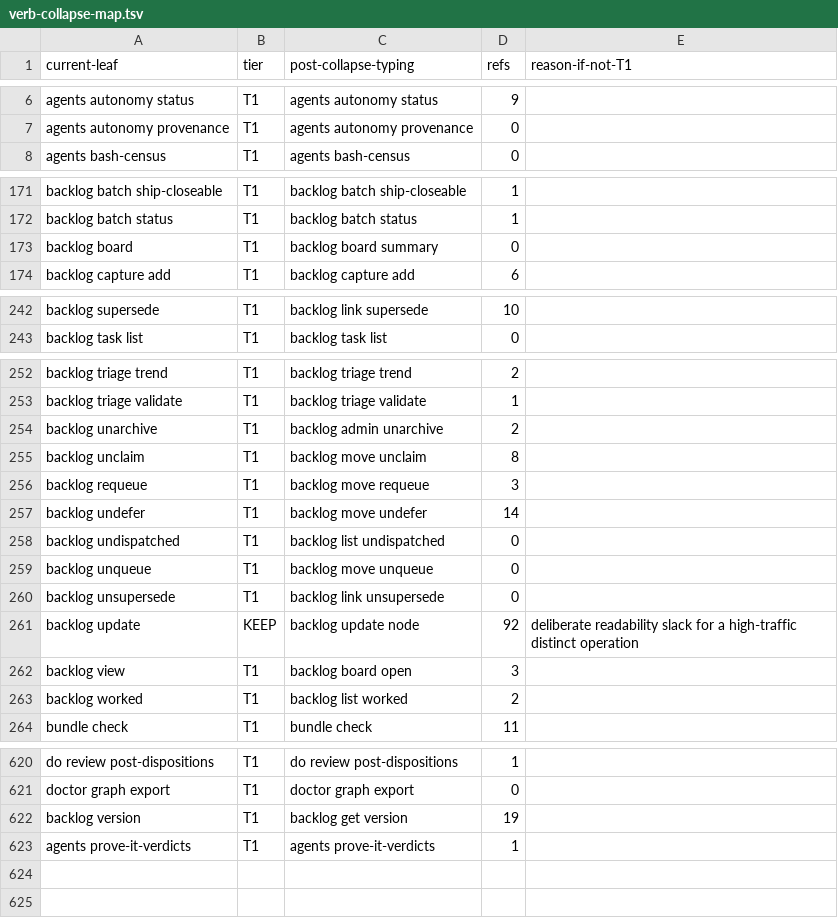
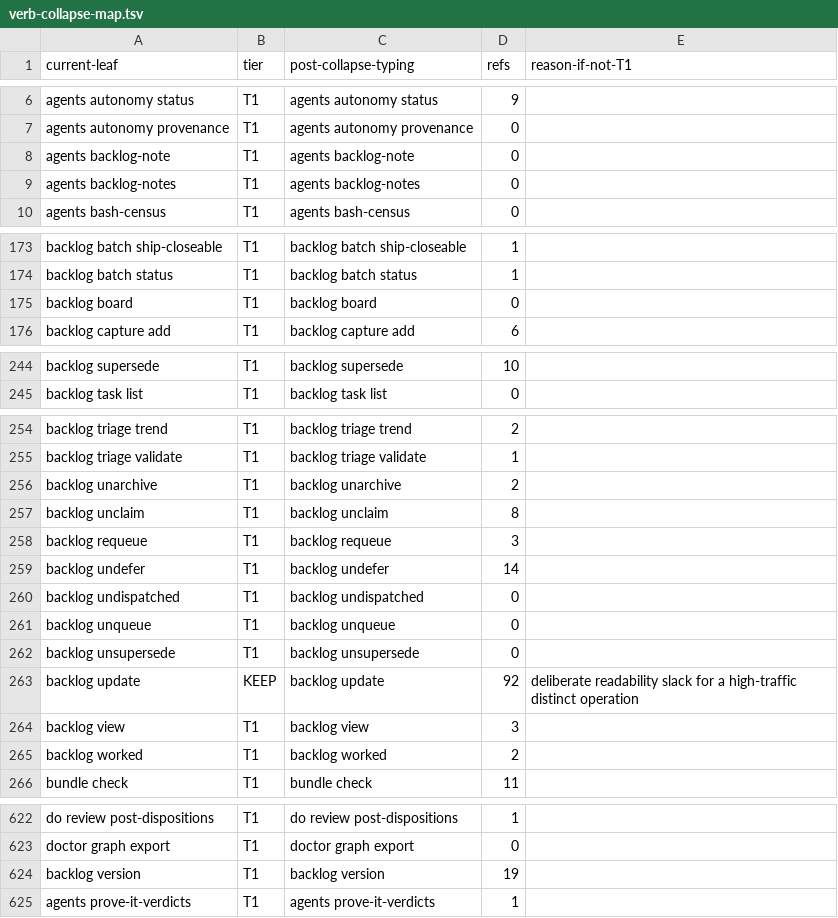
Before and after one commit to bllshttng/footnote, a TSV file: scripts/ci/verb-collapse-map.tsv, drawn as a sheet; only a part is shown, gaps mark what is left out; addresses are those after the commit; the diff covers the shown part only; the diff names each change by its address in the sheet, - before the commit and + after, or states it on an @@ line.

Commit message:
fix(ratchet): allocate the backlog-note leaves and advertise them in the binary usage

```diff
--- a/scripts/ci/verb-collapse-map.tsv
+++ b/scripts/ci/verb-collapse-map.tsv
+row 8: agents backlog-note | T1 | agents backlog-note | 0
+row 9: agents backlog-notes | T1 | agents backlog-notes | 0
-C175 (post-collapse-typing): backlog board summary
+C175 (post-collapse-typing): backlog board
-C244 (post-collapse-typing): backlog link supersede
+C244 (post-collapse-typing): backlog supersede
-C256 (post-collapse-typing): backlog admin unarchive
+C256 (post-collapse-typing): backlog unarchive
-C257 (post-collapse-typing): backlog move unclaim
+C257 (post-collapse-typing): backlog unclaim
-C258 (post-collapse-typing): backlog move requeue
+C258 (post-collapse-typing): backlog requeue
-C259 (post-collapse-typing): backlog move undefer
+C259 (post-collapse-typing): backlog undefer
-C260 (post-collapse-typing): backlog list undispatched
+C260 (post-collapse-typing): backlog undispatched
-C261 (post-collapse-typing): backlog move unqueue
+C261 (post-collapse-typing): backlog unqueue
-C262 (post-collapse-typing): backlog link unsupersede
+C262 (post-collapse-typing): backlog unsupersede
-C263 (post-collapse-typing): backlog update node
+C263 (post-collapse-typing): backlog update
-C264 (post-collapse-typing): backlog board open
+C264 (post-collapse-typing): backlog view
-C265 (post-collapse-typing): backlog list worked
+C265 (post-collapse-typing): backlog worked
-C624 (post-collapse-typing): backlog get version
+C624 (post-collapse-typing): backlog version
```
Also changed, not shown: 52 edited cells elsewhere in this file, 2 other files.
